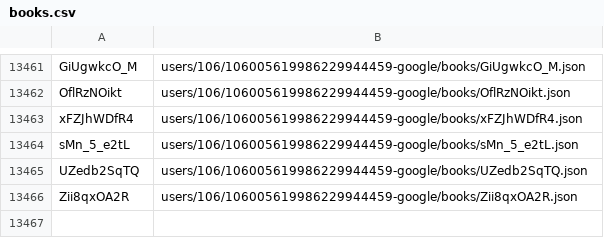
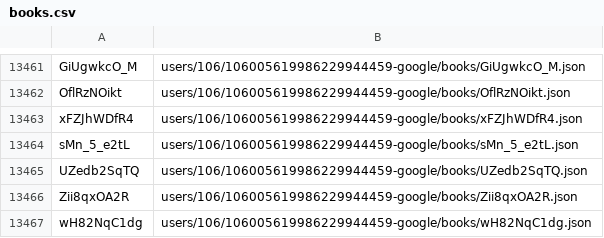
Before and after one commit to knigopis/repo.knigopis.com, a CSV file: books.csv, drawn as a sheet; only a part is shown, gaps mark what is left out.

Commit message:
Added book 'Королева и фаворитка' by 'purple_cherry'

```diff
--- a/books.csv
+++ b/books.csv
@@ -13466 +13466,2 @@ UZedb2SqTQ,users/106/106005619986229944459-google/books/UZedb2SqTQ.json
 Zii8qxOA2R,users/106/106005619986229944459-google/books/Zii8qxOA2R.json
+wH82NqC1dg,users/106/106005619986229944459-google/books/wH82NqC1dg.json
```
Also changed, not shown: 6 other files.
